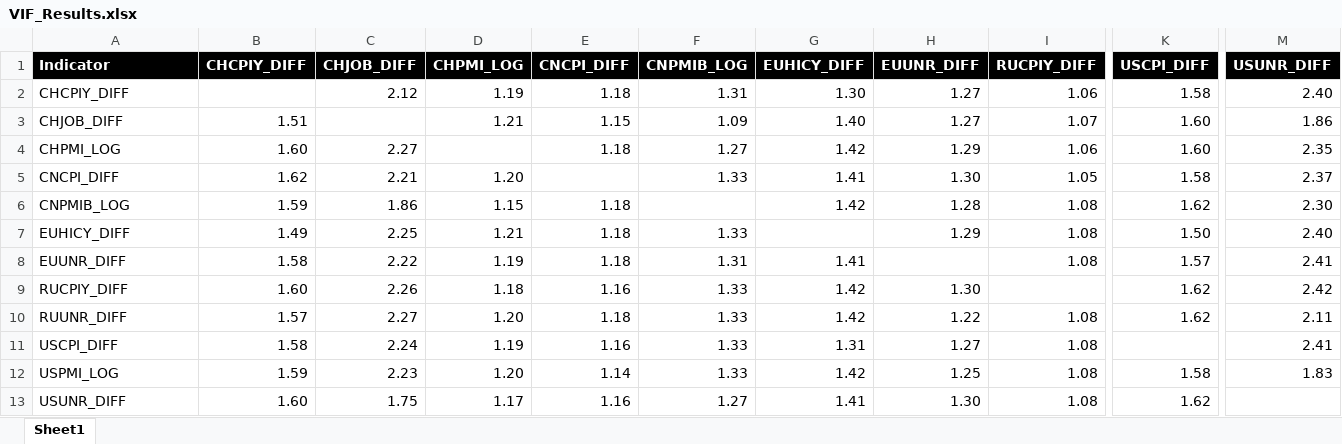
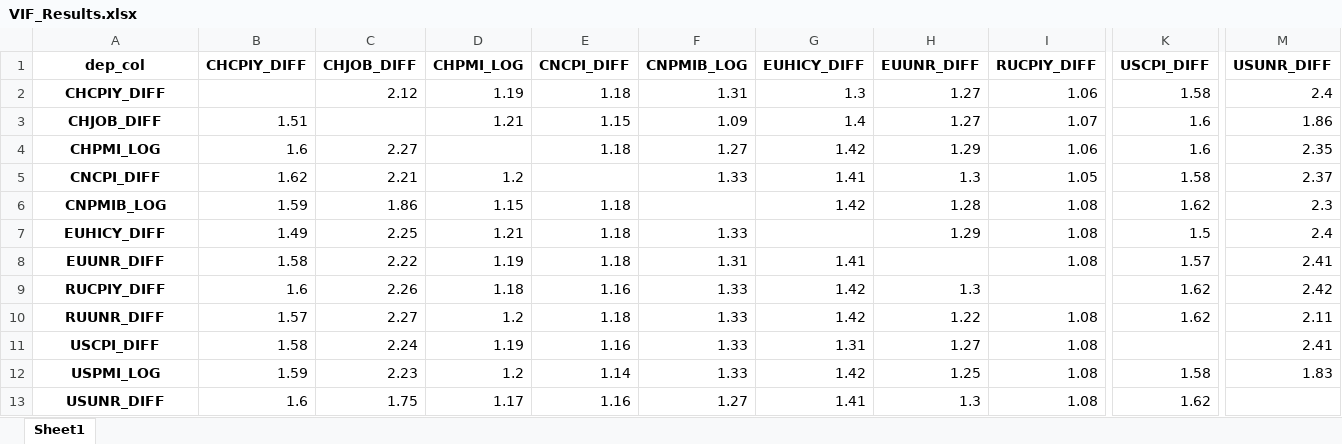
Before and after one commit to Liomat97/AQM, an Excel workbook: Results/VIF_Results.xlsx, sheet Sheet1, drawn as a sheet; only a part is shown, gaps mark what is left out; values as stored, in another font and other column widths than the file's, no borders; the diff covers the shown part only; the diff names each change by its address in the sheet, - before the commit and + after, or states it on an @@ line.

```diff
--- a/Results/VIF_Results.xlsx (sheet Sheet1)
+++ b/Results/VIF_Results.xlsx (sheet Sheet1)
-A1: Indicator
+A1: dep_col
-A1:A13 alignment: left
+A1:A13 alignment: center
@@ A1:M1 fill: #000000 → none, text colour: #FFFFFF → black @@
-A2:A13 bold: off
+A2:A13 bold: on
-G2 (EUHICY_DIFF): 1.30
+G2 (EUHICY_DIFF): 1.3
-M2 (USUNR_DIFF): 2.40
+M2 (USUNR_DIFF): 2.4
-G3 (EUHICY_DIFF): 1.40
+G3 (EUHICY_DIFF): 1.4
-K3:K4 (USCPI_DIFF): 1.60
+K3:K4 (USCPI_DIFF): 1.6
-B4 (CHCPIY_DIFF): 1.60
+B4 (CHCPIY_DIFF): 1.6
-D5 (CHPMI_LOG): 1.20
+D5 (CHPMI_LOG): 1.2
-H5 (EUUNR_DIFF): 1.30
+H5 (EUUNR_DIFF): 1.3
-M6 (USUNR_DIFF): 2.30
+M6 (USUNR_DIFF): 2.3
-K7 (USCPI_DIFF): 1.50
+K7 (USCPI_DIFF): 1.5
-M7 (USUNR_DIFF): 2.40
+M7 (USUNR_DIFF): 2.4
-B9 (CHCPIY_DIFF): 1.60
+B9 (CHCPIY_DIFF): 1.6
-H9 (EUUNR_DIFF): 1.30
+H9 (EUUNR_DIFF): 1.3
-D10 (CHPMI_LOG): 1.20
+D10 (CHPMI_LOG): 1.2
-D12 (CHPMI_LOG): 1.20
+D12 (CHPMI_LOG): 1.2
-B13 (CHCPIY_DIFF): 1.60
+B13 (CHCPIY_DIFF): 1.6
-H13 (EUUNR_DIFF): 1.30
+H13 (EUUNR_DIFF): 1.3
```
Also changed, not shown: cell formats elsewhere in this sheet, Results/ADF Test futures.xlsx, Results/ADF Test macro.xlsx, 9 other files.
